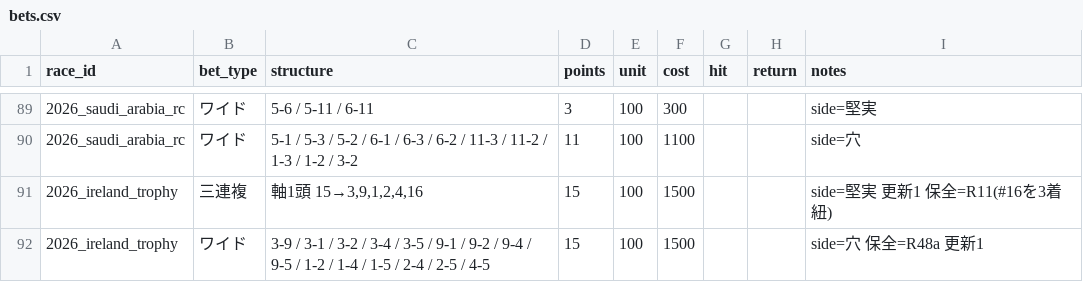
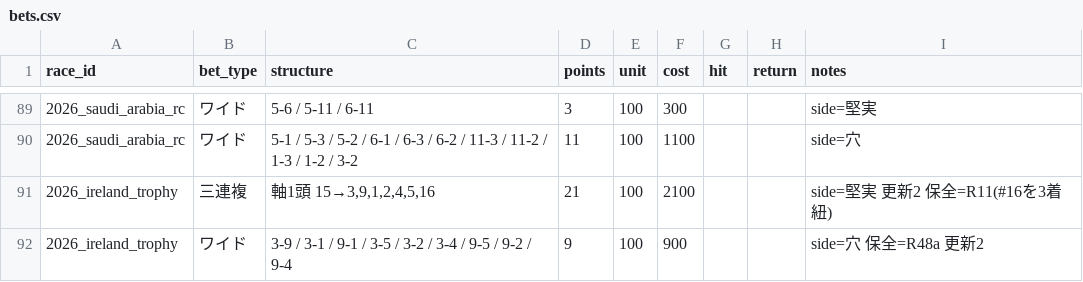
Before and after one commit to Atoyr/keiba, a CSV file: log/bets.csv, drawn as a sheet; only a part is shown, gaps mark what is left out.

```diff
--- a/log/bets.csv
+++ b/log/bets.csv
@@ -90,3 +90,3 @@ race_id,bet_type,structure,points,unit,cost,hit,return,notes
 2026_saudi_arabia_rc,ワイド,5-1 / 5-3 / 5-2 / 6-1 / 6-3 / 6-2 / 11-3 / 11-2 / 1-3 / 1-2 / 3-2,11,100,1100,,,side=穴
-2026_ireland_trophy,三連複,"軸1頭 15→3,9,1,2,4,16",15,100,1500,,,side=堅実 更新1 保全=R11(#16を3着紐)
-2026_ireland_trophy,ワイド,3-9 / 3-1 / 3-2 / 3-4 / 3-5 / 9-1 / 9-2 / 9-4 / 9-5 / 1-2 / 1-4 / 1-5 / 2-4 / 2-5 / 4-5,15,100,1500,,,side=穴 保全=R48a 更新1
+2026_ireland_trophy,三連複,"軸1頭 15→3,9,1,2,4,5,16",21,100,2100,,,side=堅実 更新2 保全=R11(#16を3着紐)
+2026_ireland_trophy,ワイド,3-9 / 3-1 / 9-1 / 3-5 / 3-2 / 3-4 / 9-5 / 9-2 / 9-4,9,100,900,,,side=穴 保全=R48a 更新2
```
Also changed, not shown: log/races.csv, log/rule_fires.csv.
